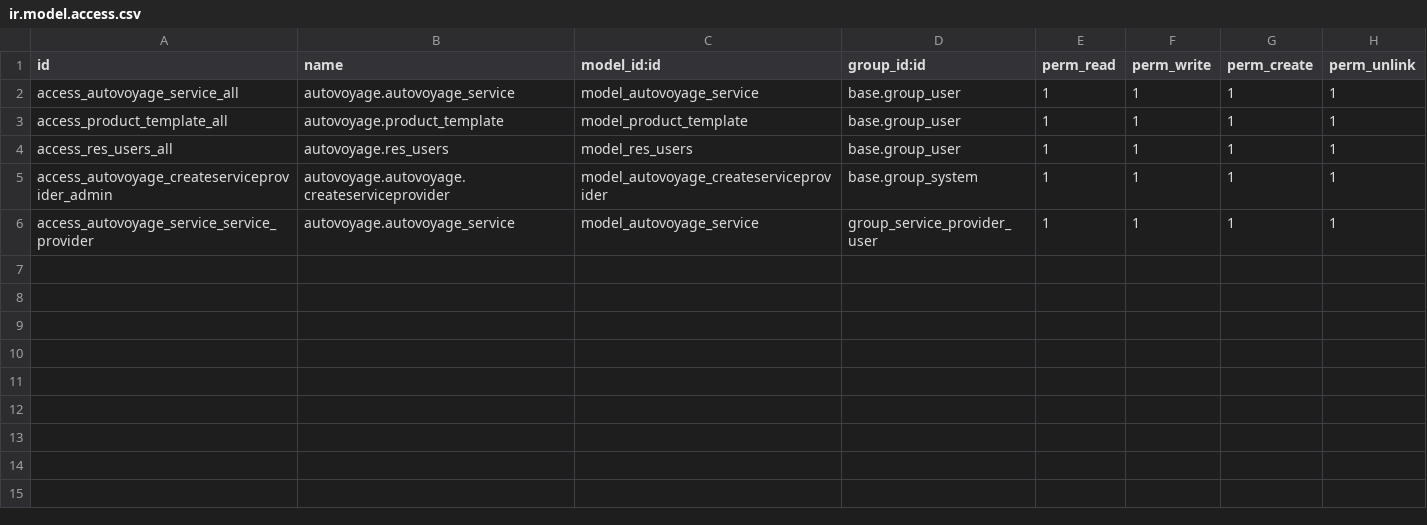
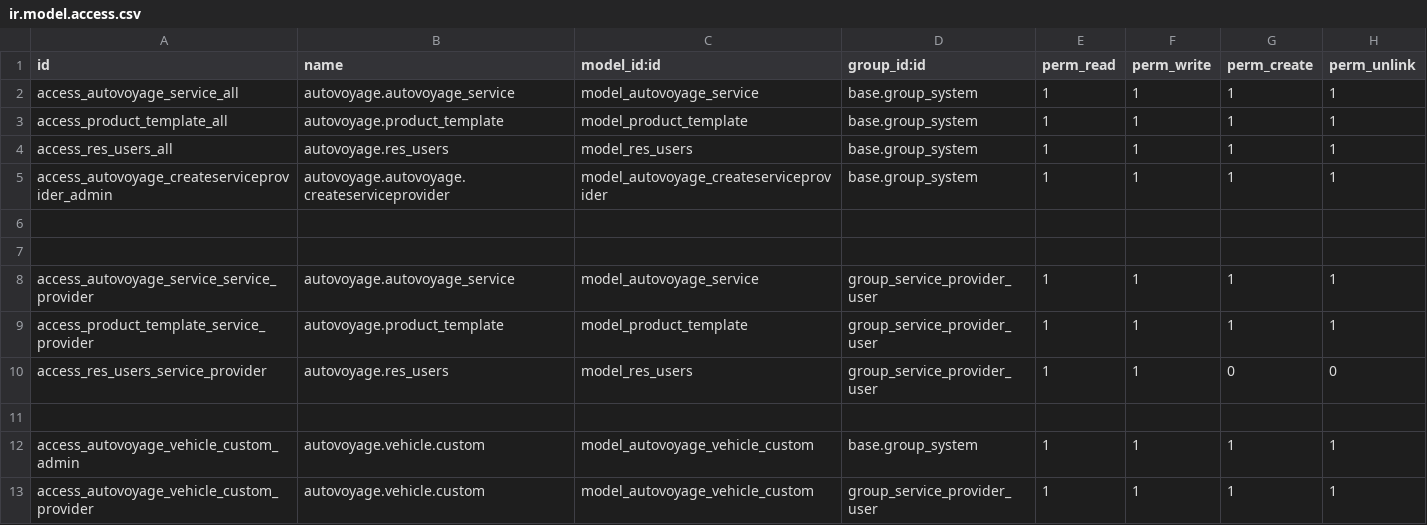
Before and after one commit to nayan00112/AutoVoyage, a CSV file: security/ir.model.access.csv, drawn as a sheet.

```diff
--- a/security/ir.model.access.csv
+++ b/security/ir.model.access.csv
@@ -1,6 +1,13 @@
 id,name,model_id:id,group_id:id,perm_read,perm_write,perm_create,perm_unlink
-access_autovoyage_service_all,autovoyage.autovoyage_service,model_autovoyage_service,base.group_user,1,1,1,1
-access_product_template_all,autovoyage.product_template,model_product_template,base.group_user,1,1,1,1
-access_res_users_all,autovoyage.res_users,model_res_users,base.group_user,1,1,1,1
+access_autovoyage_service_all,autovoyage.autovoyage_service,model_autovoyage_service,base.group_system,1,1,1,1
+access_product_template_all,autovoyage.product_template,model_product_template,base.group_system,1,1,1,1
+access_res_users_all,autovoyage.res_users,model_res_users,base.group_system,1,1,1,1
 access_autovoyage_createserviceprovider_admin,autovoyage.autovoyage.createserviceprovider,model_autovoyage_createserviceprovider,base.group_system,1,1,1,1
+
+
 access_autovoyage_service_service_provider,autovoyage.autovoyage_service,model_autovoyage_service,group_service_provider_user,1,1,1,1
+access_product_template_service_provider,autovoyage.product_template,model_product_template,group_service_provider_user,1,1,1,1
+access_res_users_service_provider,autovoyage.res_users,model_res_users,group_service_provider_user,1,1,0,0
+
+access_autovoyage_vehicle_custom_admin,autovoyage.vehicle.custom,model_autovoyage_vehicle_custom,base.group_system,1,1,1,1
+access_autovoyage_vehicle_custom_provider,autovoyage.vehicle.custom,model_autovoyage_vehicle_custom,group_service_provider_user,1,1,1,1
```
Also changed, not shown: 11 other files.
